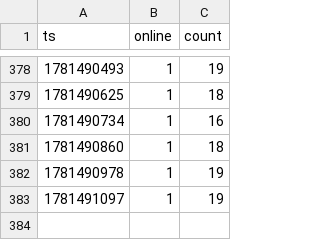
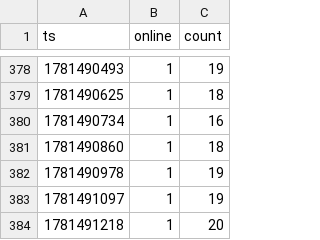
Before and after one commit to eggomoe/data, a CSV file: data.csv, drawn as a sheet; only a part is shown, gaps mark what is left out; the diff names each change by its address in the sheet, - before the commit and + after, or states it on an @@ line.

```diff
--- a/data.csv
+++ b/data.csv
+row 384: 1781491218 | 1 | 20
```
